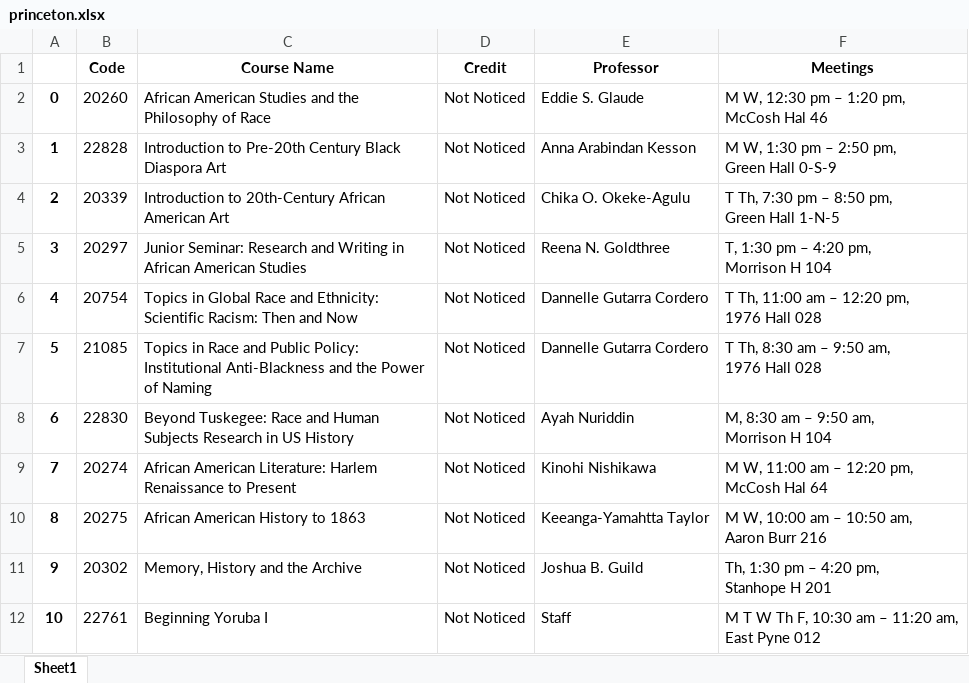
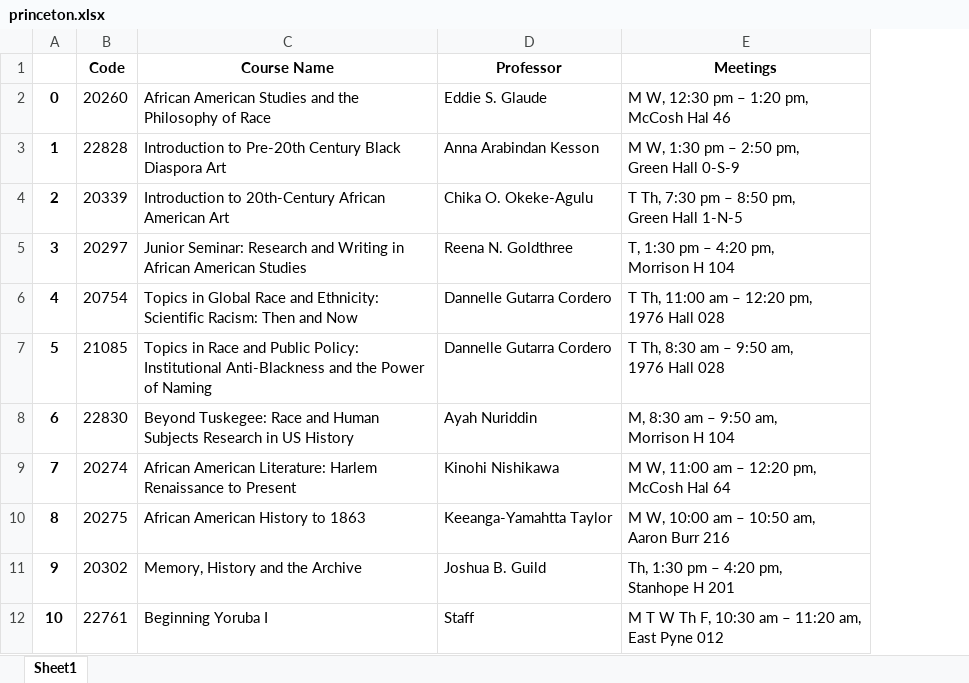
Before and after one commit to pyungjae9492/college_crawler, an Excel workbook: crawl_results/princeton.xlsx, sheet Sheet1, drawn as a sheet; only a part is shown; values as stored, in another font and other column widths than the file's, no borders; the diff names each change by its address in the sheet, - before the commit and + after, or states it on an @@ line.

```diff
--- a/crawl_results/princeton.xlsx (sheet Sheet1)
+++ b/crawl_results/princeton.xlsx (sheet Sheet1)
-column D (Credit), rows 2-12: all Not Noticed
```
Also changed, not shown: crawl_results/columbia.xlsx, crawl_results/wellesley.xlsx, 9 other files.
